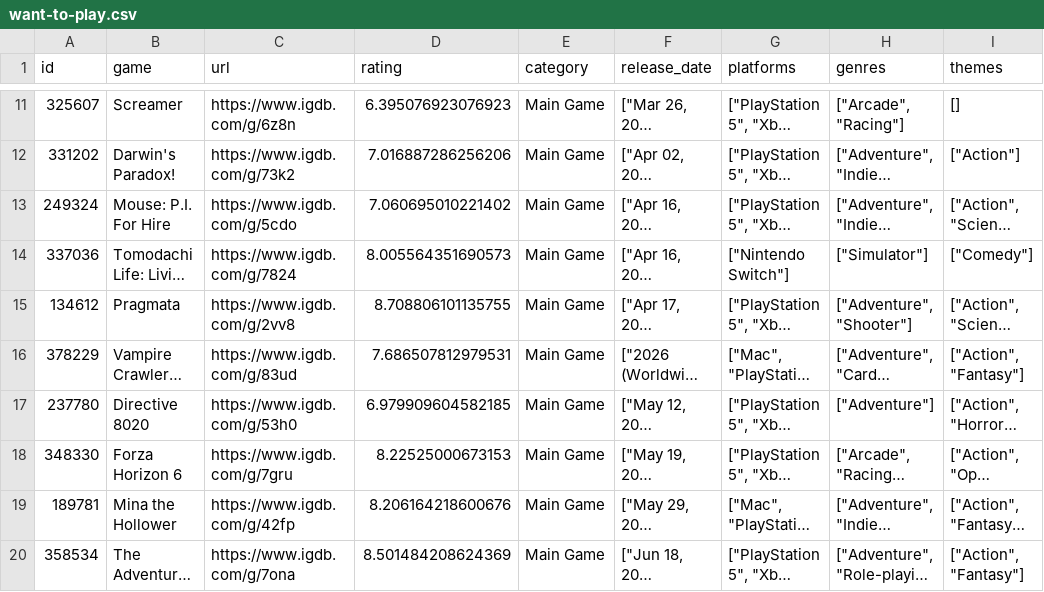
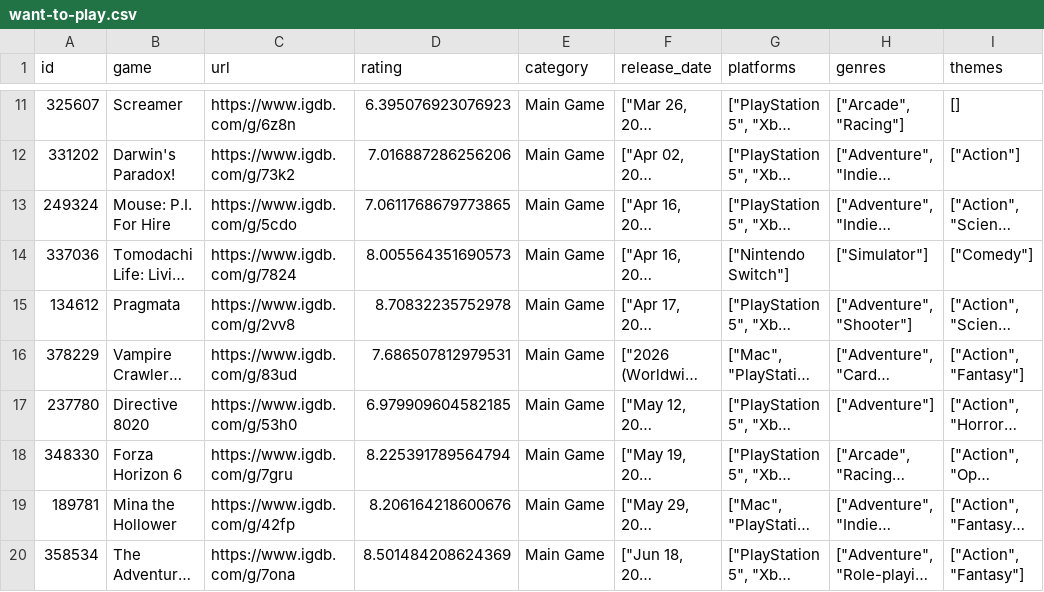
Before and after one commit to noiseredux/whatshouldnoisereduxplay, a CSV file: want-to-play.csv, drawn as a sheet; only a part is shown, gaps mark what is left out; long unchanged cells end in …; the diff covers the shown part only; the diff names each change by its address in the sheet, - before the commit and + after, or states it on an @@ line.

Commit message:
Add files via upload

```diff
--- a/want-to-play.csv
+++ b/want-to-play.csv
-D13 (rating): 7.060695010221402
+D13 (rating): 7.0611768679773865
-D15 (rating): 8.708806101135755
+D15 (rating): 8.70832235752978
-D18 (rating): 8.22525000673153
+D18 (rating): 8.225391789564794
```
Also changed, not shown: 1 added row and 35 edited cells elsewhere in this file.
